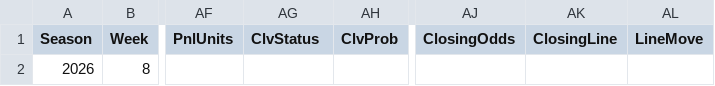
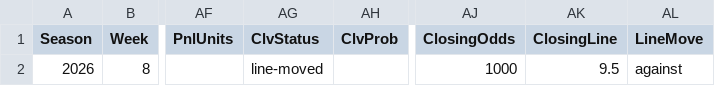
Before and after one commit to pmammino/NFLProjectionsCheck, a CSV file: data/bets/budget/2026/week-08.csv, drawn as a sheet; only a part is shown, gaps mark what is left out; the diff names each change by its address in the sheet, - before the commit and + after, or states it on an @@ line.

```diff
--- a/data/bets/budget/2026/week-08.csv
+++ b/data/bets/budget/2026/week-08.csv
-AG2 (ClvStatus): (empty)
+AG2 (ClvStatus): line-moved
-AJ2 (ClosingOdds): (empty)
+AJ2 (ClosingOdds): 1000
-AK2 (ClosingLine): (empty)
+AK2 (ClosingLine): 9.5
-AL2 (LineMove): (empty)
+AL2 (LineMove): against
```
Also changed, not shown: data/bets/disciplined/2026/week-08.csv, data/bets/firehose/2026/week-08.csv, 3 other files.
